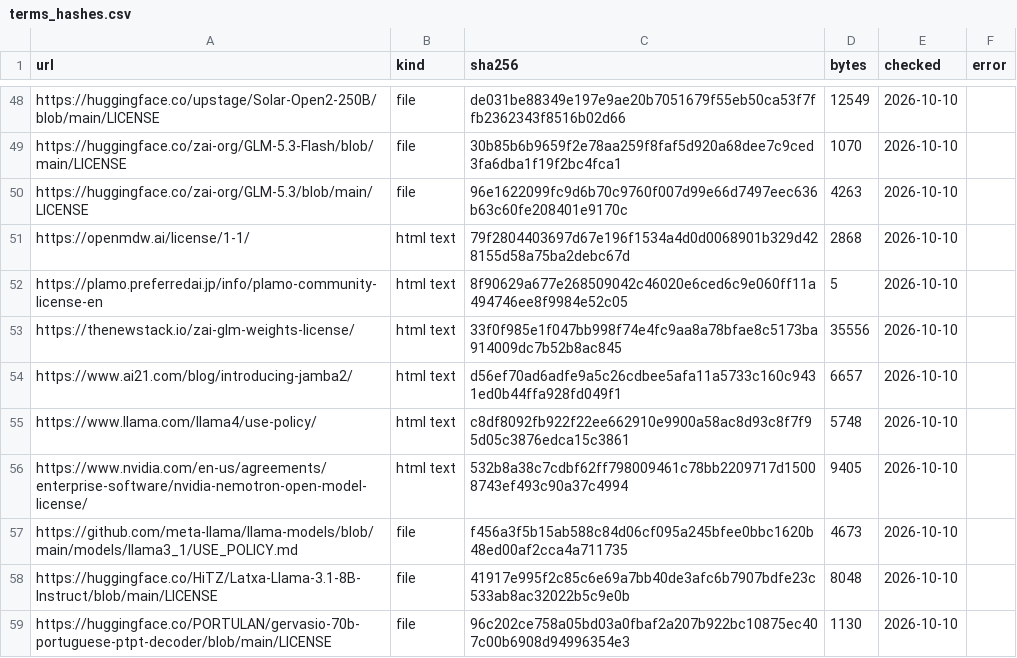
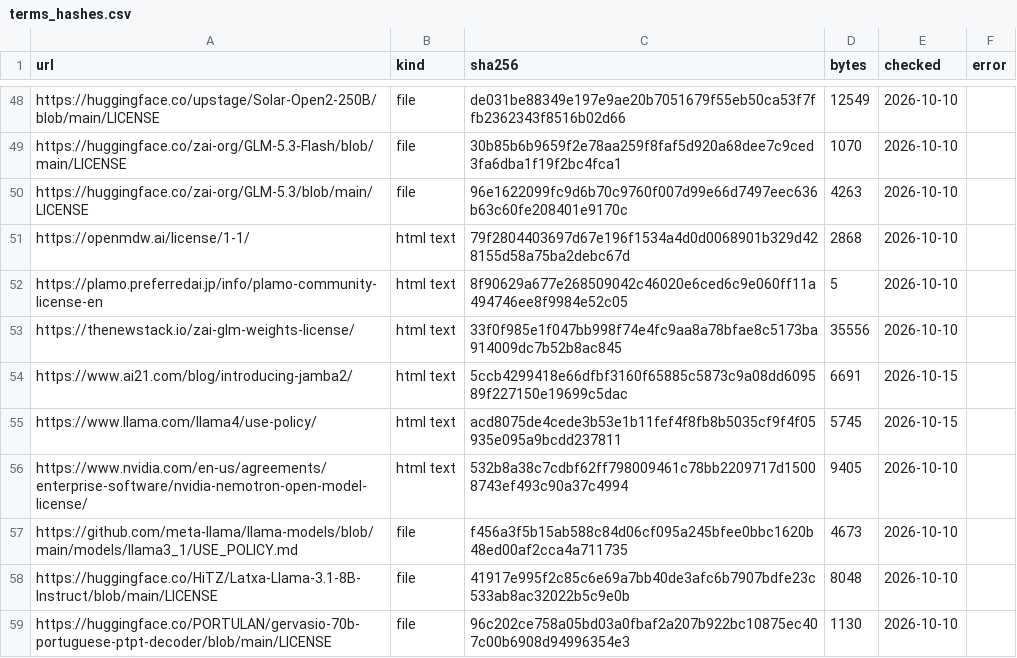
Before and after one commit to here-be-dragons-ai/sovereign-models, a CSV file: data/terms_hashes.csv, drawn as a sheet; only a part is shown, gaps mark what is left out.

```diff
--- a/data/terms_hashes.csv
+++ b/data/terms_hashes.csv
@@ -53,4 +53,4 @@ https://plamo.preferredai.jp/info/plamo-community-license-en,html text,8f90629a6
 https://thenewstack.io/zai-glm-weights-license/,html text,33f0f985e1f047bb998f74e4fc9aa8a78bfae8c5173ba914009dc7b52b8ac845,35556,2026-10-10,
-https://www.ai21.com/blog/introducing-jamba2/,html text,d56ef70ad6adfe9a5c26cdbee5afa11a5733c160c9431ed0b44ffa928fd049f1,6657,2026-10-10,
-https://www.llama.com/llama4/use-policy/,html text,c8df8092fb922f22ee662910e9900a58ac8d93c8f7f95d05c3876edca15c3861,5748,2026-10-10,
+https://www.ai21.com/blog/introducing-jamba2/,html text,5ccb4299418e66dfbf3160f65885c5873c9a08dd609589f227150e19699c5dac,6691,2026-10-15,
+https://www.llama.com/llama4/use-policy/,html text,acd8075de4cede3b53e1b11fef4f8fb8b5035cf9f4f05935e095a9bcdd237811,5745,2026-10-15,
 https://www.nvidia.com/en-us/agreements/enterprise-software/nvidia-nemotron-open-model-license/,html text,532b8a38c7cdbf62ff798009461c78bb2209717d15008743ef493c90a37c4994,9405,2026-10-10,
```
Also changed, not shown: data/known_repos.csv.
